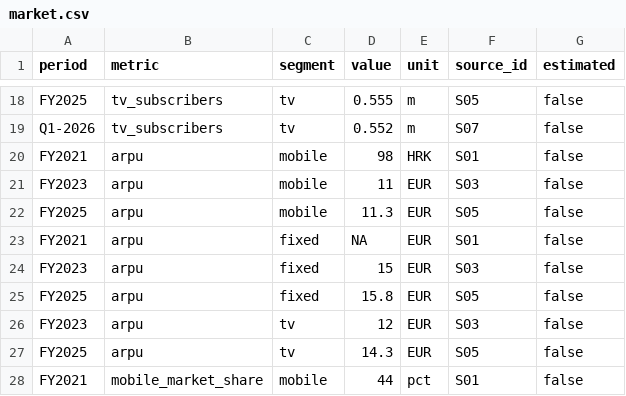
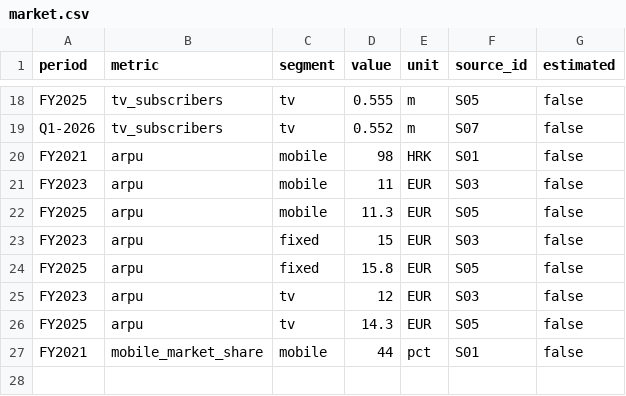
Before and after one commit to mrkrisification/claude, a CSV file: company-research/hrvatski-telekom/data/market.csv, drawn as a sheet; only a part is shown, gaps mark what is left out; the diff names each change by its address in the sheet, - before the commit and + after, or states it on an @@ line.

```diff
--- a/company-research/hrvatski-telekom/data/market.csv
+++ b/company-research/hrvatski-telekom/data/market.csv
-row 23: FY2021 | arpu | fixed | NA | EUR | S01 | false
```
